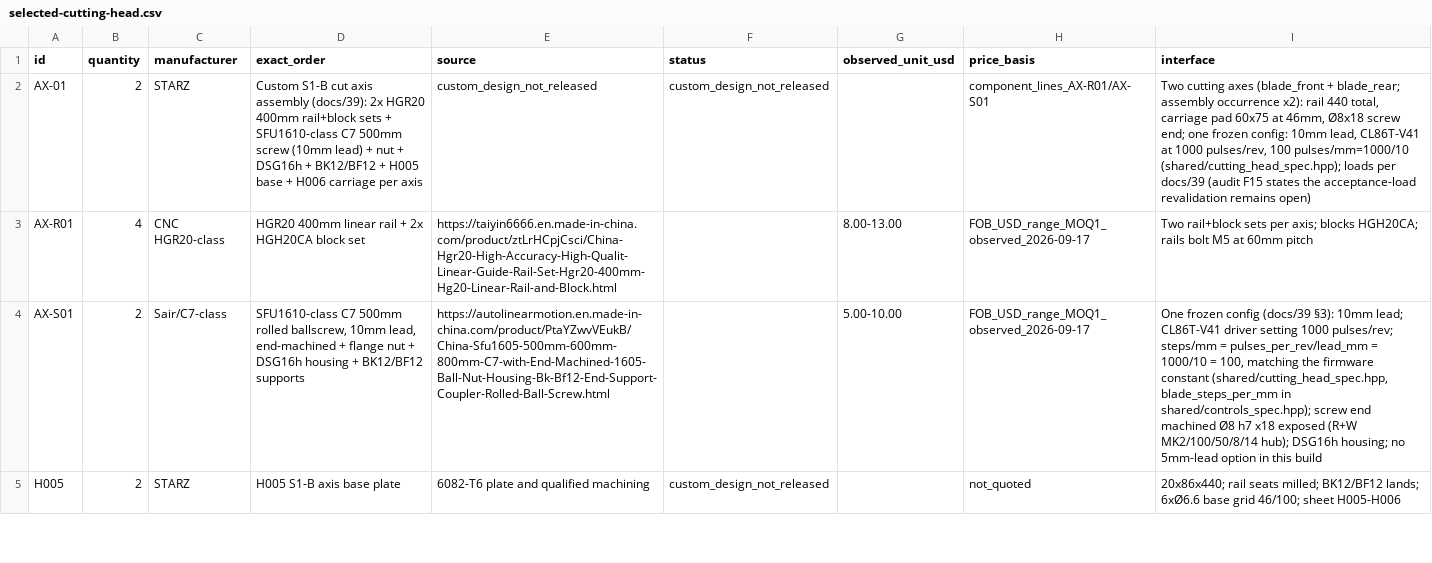
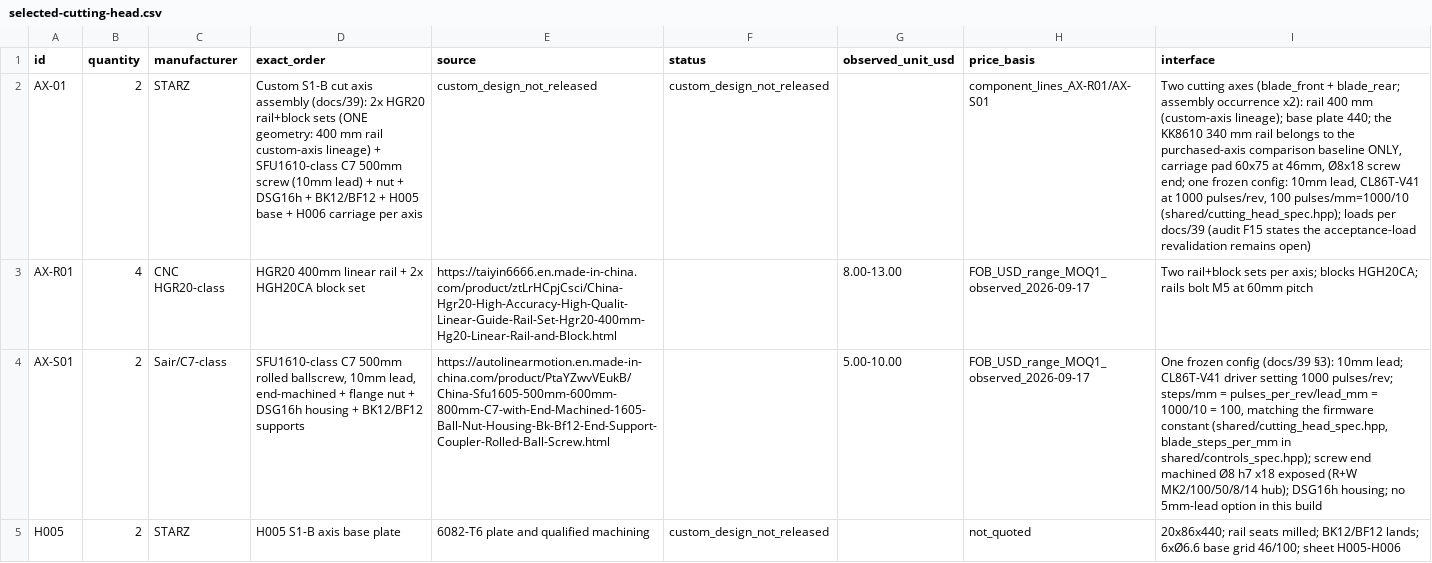
Before and after one commit to sbelakho2/Cutting, a CSV file: bom/selected-cutting-head.csv, drawn as a sheet; only a part is shown; the diff names each change by its address in the sheet, - before the commit and + after, or states it on an @@ line.

```diff
--- a/bom/selected-cutting-head.csv
+++ b/bom/selected-cutting-head.csv
-D2 (exact_order): …2x HGR20 400mm rail+block sets + SFU1610-class…
+D2 (exact_order): …2x HGR20 rail+block sets (ONE geometry: 400 mm rail custom-axis lineage) + SFU1610-class…
-I2 (interface): …x2): rail 440 total, carriage pad…
+I2 (interface): …x2): rail 400 mm (custom-axis lineage); base plate 440; the KK8610 340 mm rail belongs to the purchased-axis comparison baseline ONLY, carriage pad…
```
Also changed, not shown: bom/custom-axis-bom.csv, 18 other files.
